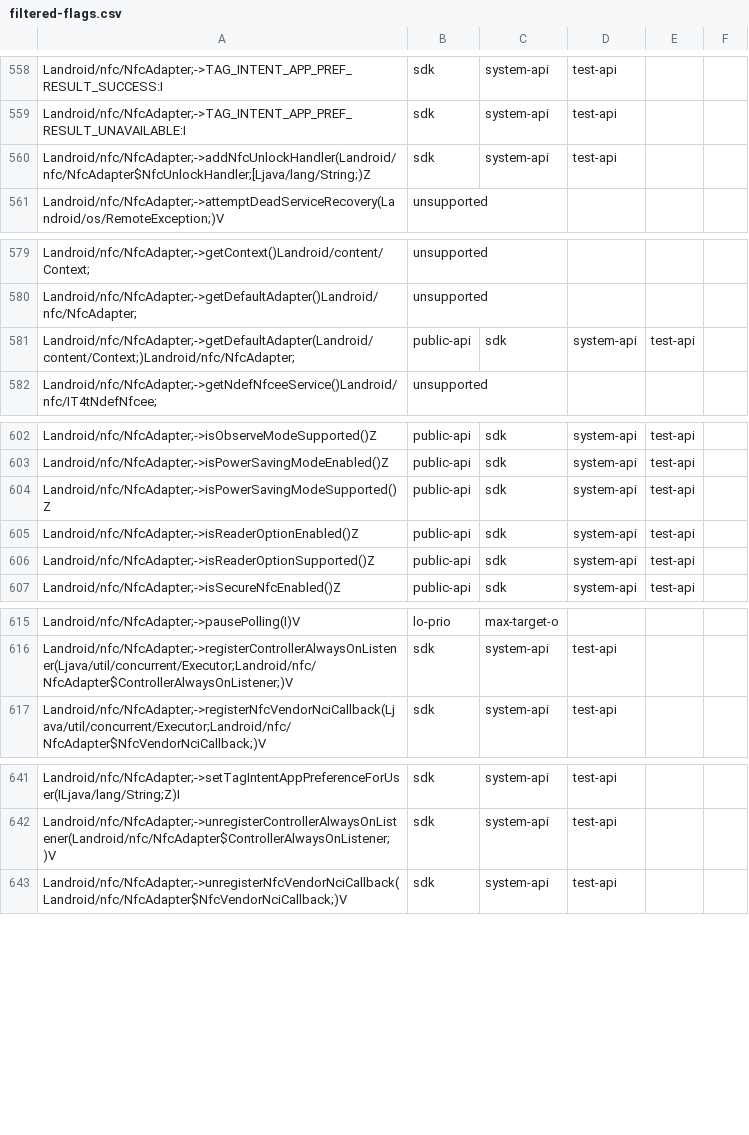
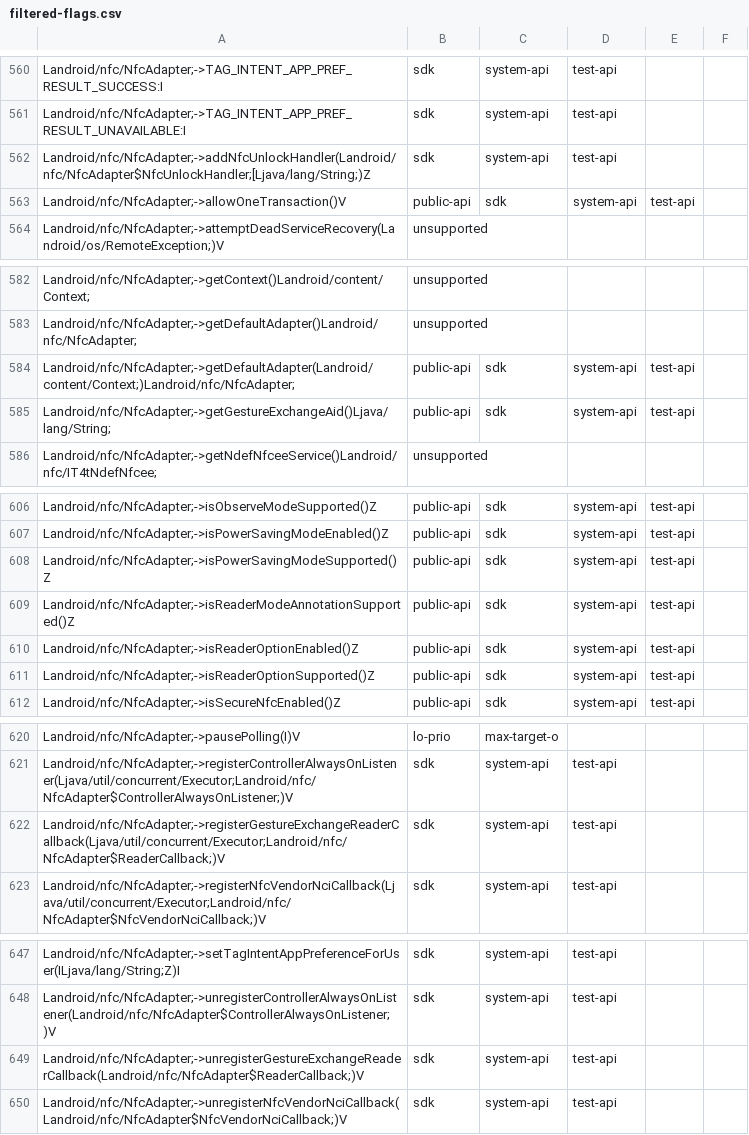
Before and after one commit to CodeLinaro-mirror/la_platform_prebuilts_module_sdk_Nfc, a CSV file: current/hiddenapi/filtered-flags.csv, drawn as a sheet; only a part is shown, gaps mark what is left out; the diff covers the shown part only.

```diff
--- a/current/hiddenapi/filtered-flags.csv
+++ b/current/hiddenapi/filtered-flags.csv
@@ -560,2 +562,3 @@ Landroid/nfc/NfcAdapter;->TAG_INTENT_APP_PREF_RESULT_UNAVAILABLE:I,sdk,system-ap
 Landroid/nfc/NfcAdapter;->addNfcUnlockHandler(Landroid/nfc/NfcAdapter$NfcUnlockHandler;[Ljava/lang/String;)Z,sdk,system-api,test-api
+Landroid/nfc/NfcAdapter;->allowOneTransaction()V,public-api,sdk,system-api,test-api
 Landroid/nfc/NfcAdapter;->attemptDeadServiceRecovery(Landroid/os/RemoteException;)V,unsupported
@@ -581,2 +584,3 @@ Landroid/nfc/NfcAdapter;->getDefaultAdapter()Landroid/nfc/NfcAdapter;,unsupporte
 Landroid/nfc/NfcAdapter;->getDefaultAdapter(Landroid/content/Context;)Landroid/nfc/NfcAdapter;,public-api,sdk,system-api,test-api
+Landroid/nfc/NfcAdapter;->getGestureExchangeAid()Ljava/lang/String;,public-api,sdk,system-api,test-api
 Landroid/nfc/NfcAdapter;->getNdefNfceeService()Landroid/nfc/IT4tNdefNfcee;,unsupported
@@ -604,2 +608,3 @@ Landroid/nfc/NfcAdapter;->isPowerSavingModeEnabled()Z,public-api,sdk,system-api,
 Landroid/nfc/NfcAdapter;->isPowerSavingModeSupported()Z,public-api,sdk,system-api,test-api
+Landroid/nfc/NfcAdapter;->isReaderModeAnnotationSupported()Z,public-api,sdk,system-api,test-api
 Landroid/nfc/NfcAdapter;->isReaderOptionEnabled()Z,public-api,sdk,system-api,test-api
@@ -616,2 +621,3 @@ Landroid/nfc/NfcAdapter;->pausePolling(I)V,lo-prio,max-target-o
 Landroid/nfc/NfcAdapter;->registerControllerAlwaysOnListener(Ljava/util/concurrent/Executor;Landroid/nfc/NfcAdapter$ControllerAlwaysOnListener;)V,sdk,system-api,test-api
+Landroid/nfc/NfcAdapter;->registerGestureExchangeReaderCallback(Ljava/util/concurrent/Executor;Landroid/nfc/NfcAdapter$ReaderCallback;)V,sdk,system-api,test-api
 Landroid/nfc/NfcAdapter;->registerNfcVendorNciCallback(Ljava/util/concurrent/Executor;Landroid/nfc/NfcAdapter$NfcVendorNciCallback;)V,sdk,system-api,test-api
@@ -642,2 +648,3 @@ Landroid/nfc/NfcAdapter;->setTagIntentAppPreferenceForUser(ILjava/lang/String;Z)
 Landroid/nfc/NfcAdapter;->unregisterControllerAlwaysOnListener(Landroid/nfc/NfcAdapter$ControllerAlwaysOnListener;)V,sdk,system-api,test-api
+Landroid/nfc/NfcAdapter;->unregisterGestureExchangeReaderCallback(Landroid/nfc/NfcAdapter$ReaderCallback;)V,sdk,system-api,test-api
 Landroid/nfc/NfcAdapter;->unregisterNfcVendorNciCallback(Landroid/nfc/NfcAdapter$NfcVendorNciCallback;)V,sdk,system-api,test-api
```
Also changed, not shown: 18 added rows and 3 edited cells elsewhere in this file, current/hiddenapi/filtered-stub-flags.csv, 12 other files.
